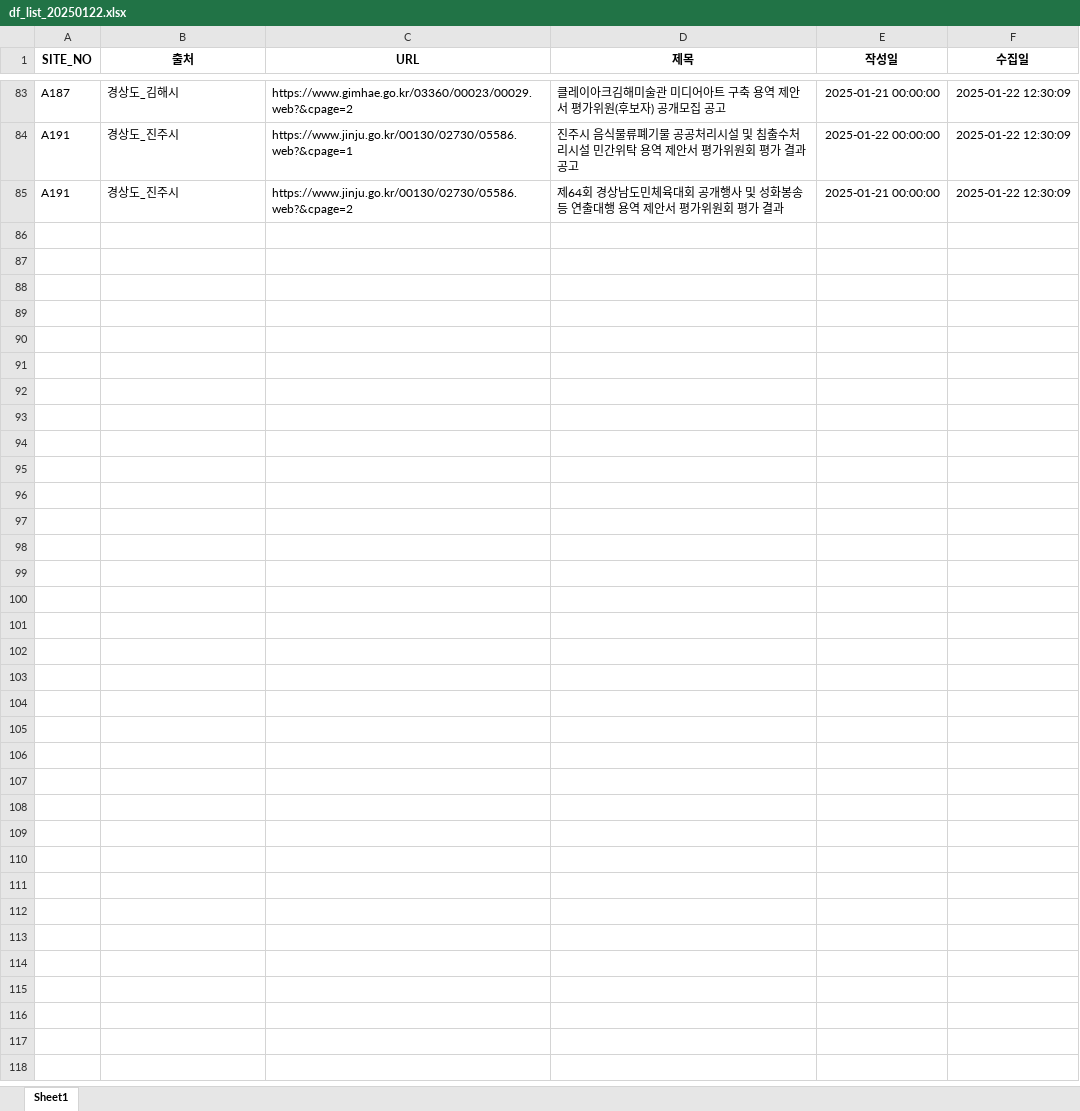
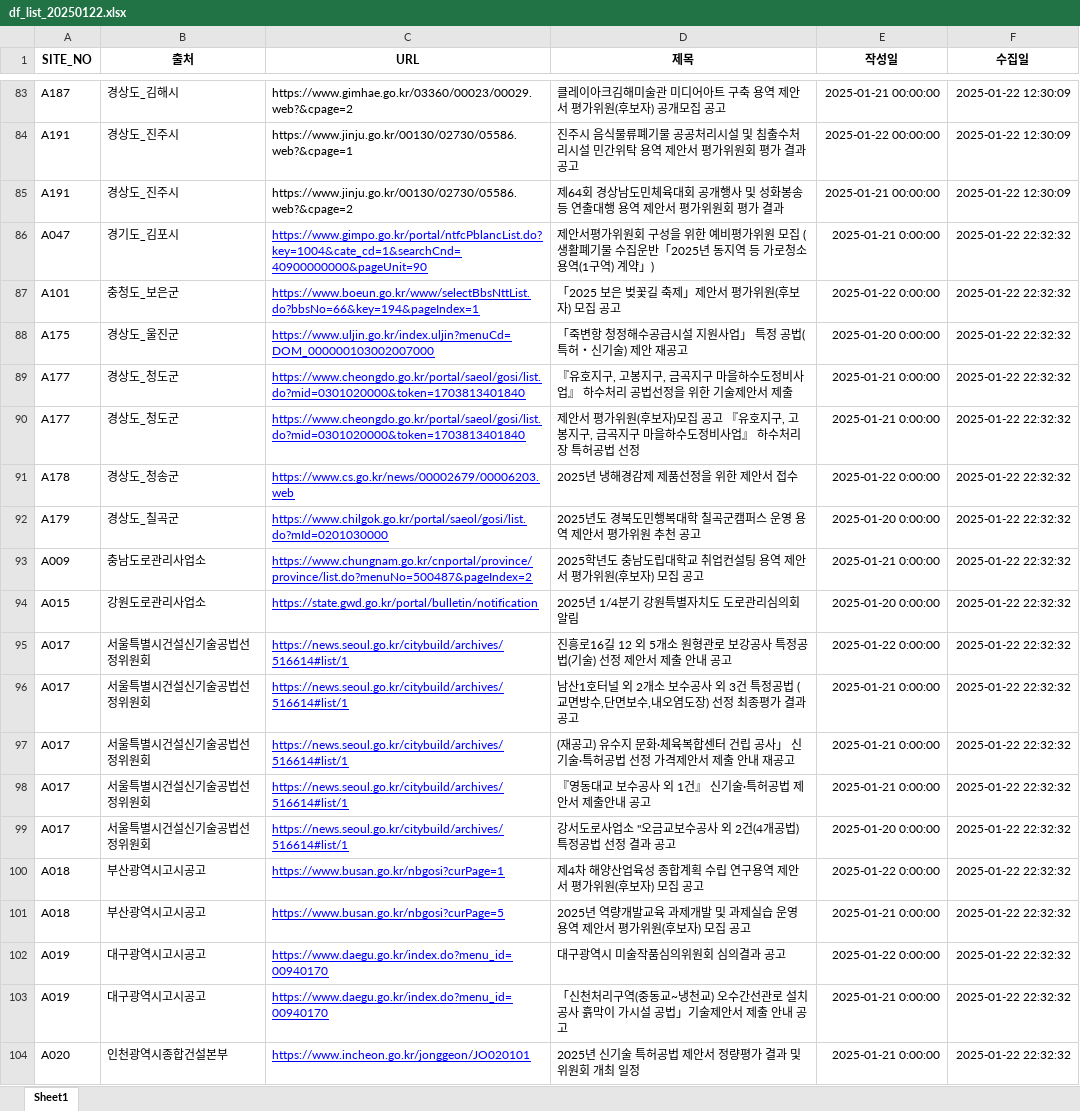
Before and after one commit to thingkinggg/crawl_info, an Excel workbook: df_list_20250122.xlsx, sheet Sheet1, drawn as a sheet; only a part is shown, gaps mark what is left out; values as stored, in another font and other column widths than the file's, no borders; charts and pictures not drawn; the diff covers the shown part only; the diff names each change by its address in the sheet, - before the commit and + after, or states it on an @@ line.

```diff
--- a/df_list_20250122.xlsx (sheet Sheet1)
+++ b/df_list_20250122.xlsx (sheet Sheet1)
+row 86: A047 | 경기도_김포시 | https://www.gimpo.go.kr/portal/ntfcPblancList.do?key=1004&cate_cd=1&searchCnd=40900000000&pageUnit=90 | 제안서평가위원회 구성을 위한 예비평가위원 모집 (생활폐기물 수집운반「2025년 동지역 등 가로청소 용역(1구역) 계약」) | 2025-01-21 0:00:00 | 2025-01-22 22:32:32
+row 87: A101 | 충청도_보은군 | https://www.boeun.go.kr/www/selectBbsNttList.do?bbsNo=66&key=194&pageIndex=1 | 「2025 보은 벚꽃길 축제」제안서 평가위원(후보자) 모집 공고 | 2025-01-22 0:00:00 | 2025-01-22 22:32:32
+row 88: A175 | 경상도_울진군 | https://www.uljin.go.kr/index.uljin?menuCd=DOM_000000103002007000 | 「죽변항 청정해수공급시설 지원사업」 특정 공법(특허・신기술) 제안 재공고 | 2025-01-20 0:00:00 | 2025-01-22 22:32:32
+row 89: A177 | 경상도_청도군 | https://www.cheongdo.go.kr/portal/saeol/gosi/list.do?mid=0301020000&token=1703813401840 | 『유호지구, 고봉지구, 금곡지구 마을하수도정비사업』 하수처리 공법선정을 위한 기술제안서 제출 | 2025-01-21 0:00:00 | 2025-01-22 22:32:32
+row 90: A177 | 경상도_청도군 | https://www.cheongdo.go.kr/portal/saeol/gosi/list.do?mid=0301020000&token=1703813401840 | 제안서 평가위원(후보자)모집 공고 『유호지구, 고봉지구, 금곡지구 마을하수도정비사업』 하수처리장 특허공법 선정 | 2025-01-21 0:00:00 | 2025-01-22 22:32:32
+row 91: A178 | 경상도_청송군 | https://www.cs.go.kr/news/00002679/00006203.web | 2025년 냉해경감제 제품선정을 위한 제안서 접수 | 2025-01-22 0:00:00 | 2025-01-22 22:32:32
+row 92: A179 | 경상도_칠곡군 | https://www.chilgok.go.kr/portal/saeol/gosi/list.do?mId=0201030000 | 2025년도 경북도민행복대학 칠곡군캠퍼스 운영 용역 제안서 평가위원 추천 공고 | 2025-01-20 0:00:00 | 2025-01-22 22:32:32
+row 93: A009 | 충남도로관리사업소 | https://www.chungnam.go.kr/cnportal/province/province/list.do?menuNo=500487&pageIndex=2 | 2025학년도 충남도립대학교 취업컨설팅 용역 제안서 평가위원(후보자) 모집 공고 | 2025-01-21 0:00:00 | 2025-01-22 22:32:32
+row 94: A015 | 강원도로관리사업소 | https://state.gwd.go.kr/portal/bulletin/notification | 2025년 1/4분기 강원특별자치도 도로관리심의회 알림 | 2025-01-20 0:00:00 | 2025-01-22 22:32:32
+row 95: A017 | 서울특별시건설신기술공법선정위원회 | https://news.seoul.go.kr/citybuild/archives/516614#list/1 | 진흥로16길 12 외 5개소 원형관로 보강공사 특정공법(기술) 선정 제안서 제출 안내 공고 | 2025-01-22 0:00:00 | 2025-01-22 22:32:32
+row 96: A017 | 서울특별시건설신기술공법선정위원회 | https://news.seoul.go.kr/citybuild/archives/516614#list/1 | 남산1호터널 외 2개소 보수공사 외 3건 특정공법 (교면방수,단면보수,내오염도장) 선정 최종평가 결과공고 | 2025-01-21 0:00:00 | 2025-01-22 22:32:32
+row 97: A017 | 서울특별시건설신기술공법선정위원회 | https://news.seoul.go.kr/citybuild/archives/516614#list/1 | (재공고) 유수지 문화·체육복합센터 건립 공사」 신기술·특허공법 선정 가격제안서 제출 안내 재공고 | 2025-01-21 0:00:00 | 2025-01-22 22:32:32
+row 98: A017 | 서울특별시건설신기술공법선정위원회 | https://news.seoul.go.kr/citybuild/archives/516614#list/1 | 『영동대교 보수공사 외 1건』 신기술·특허공법 제안서 제출안내 공고 | 2025-01-21 0:00:00 | 2025-01-22 22:32:32
+row 99: A017 | 서울특별시건설신기술공법선정위원회 | https://news.seoul.go.kr/citybuild/archives/516614#list/1 | 강서도로사업소 "오금교보수공사 외 2건(4개공법) 특정공법 선정 결과 공고 | 2025-01-20 0:00:00 | 2025-01-22 22:32:32
+row 100: A018 | 부산광역시고시공고 | https://www.busan.go.kr/nbgosi?curPage=1 | 제4차 해양산업육성 종합계획 수립 연구용역 제안서 평가위원(후보자) 모집 공고 | 2025-01-22 0:00:00 | 2025-01-22 22:32:32
+row 101: A018 | 부산광역시고시공고 | https://www.busan.go.kr/nbgosi?curPage=5 | 2025년 역량개발교육 과제개발 및 과제실습 운영 용역 제안서 평가위원(후보자) 모집 공고 | 2025-01-21 0:00:00 | 2025-01-22 22:32:32
+row 102: A019 | 대구광역시고시공고 | https://www.daegu.go.kr/index.do?menu_id=00940170 | 대구광역시 미술작품심의위원회 심의결과 공고 | 2025-01-22 0:00:00 | 2025-01-22 22:32:32
+row 103: A019 | 대구광역시고시공고 | https://www.daegu.go.kr/index.do?menu_id=00940170 | 「신천처리구역(중동교~냉천교) 오수간선관로 설치공사 흙막이 가시설 공법」기술제안서 제출 안내 공고 | 2025-01-21 0:00:00 | 2025-01-22 22:32:32
+row 104: A020 | 인천광역시종합건설본부 | https://www.incheon.go.kr/jonggeon/JO020101 | 2025년 신기술 특허공법 제안서 정량평가 결과 및 위원회 개최 일정 | 2025-01-21 0:00:00 | 2025-01-22 22:32:32
```
Also changed, not shown: 93 added rows elsewhere in this sheet, 1 other file.
